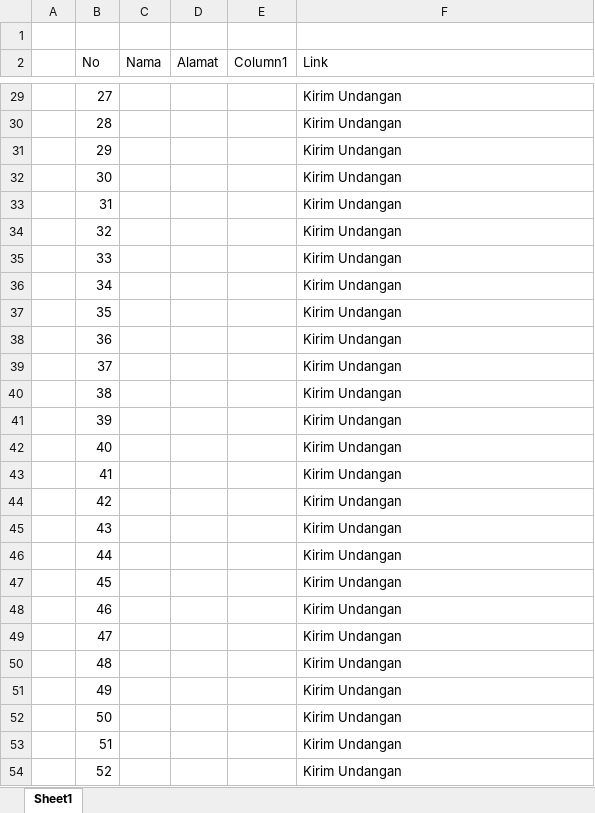
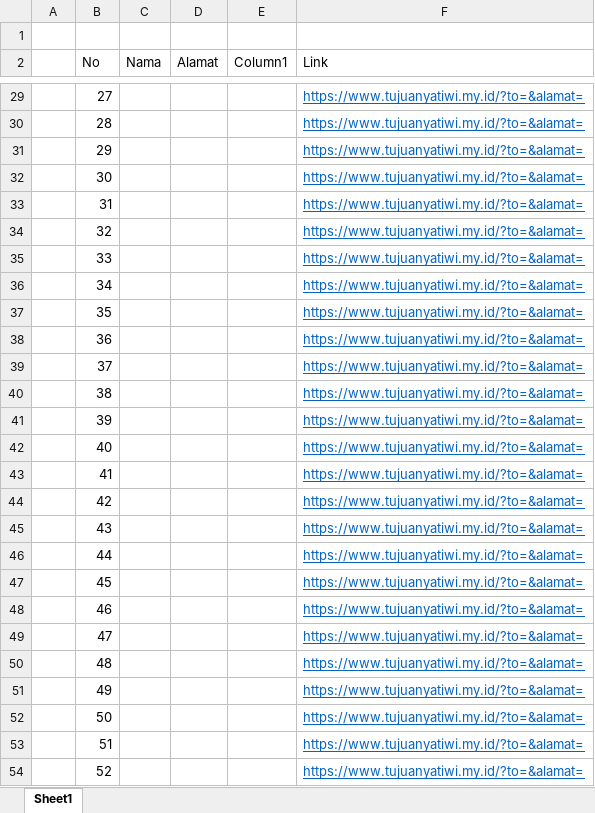
Before and after one commit to MohammadSusilo/nikahfaza, an Excel workbook: Link Faza.xlsx, sheet Sheet1, drawn as a sheet; only a part is shown, gaps mark what is left out; values as stored, in another font and other column widths than the file's, no borders; table styles not drawn; the diff covers the shown part only; the diff names each change by its address in the sheet, - before the commit and + after, or states it on an @@ line.

```diff
--- a/Link Faza.xlsx (sheet Sheet1)
+++ b/Link Faza.xlsx (sheet Sheet1)
@@ F29:F54 underline: off → on, text colour: black → #0563C1 @@
-F29:F54 (Link): Kirim Undangan
+F29:F54 (Link): https://www.tujuanyatiwi.my.id/?to=&alamat=
```
Also changed, not shown: 974 edited cells and cell formats elsewhere in this sheet.
